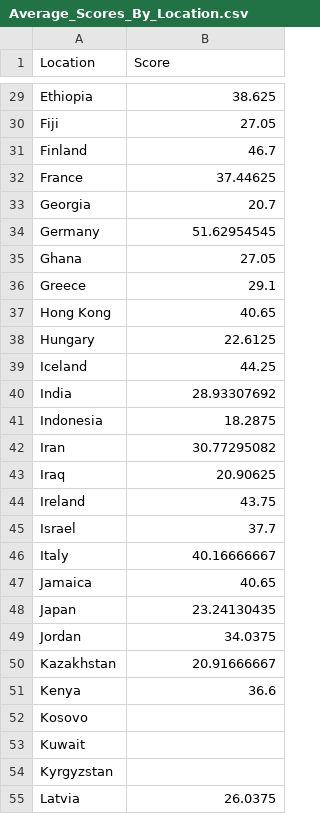
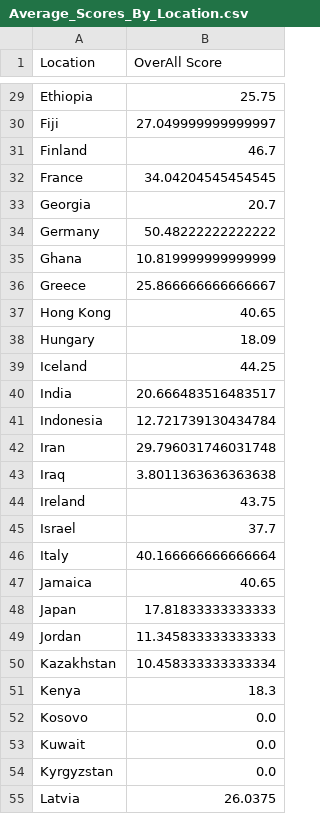
Before and after one commit to Asin9/FIT3179, a CSV file: data/Average_Scores_By_Location.csv, drawn as a sheet; only a part is shown, gaps mark what is left out; the diff covers the shown part only; the diff names each change by its address in the sheet, - before the commit and + after, or states it on an @@ line.

```diff
--- a/data/Average_Scores_By_Location.csv
+++ b/data/Average_Scores_By_Location.csv
-B1: Score
+B1: OverAll Score
-B29 (OverAll Score): 38.625
+B29 (OverAll Score): 25.75
-B30 (OverAll Score): 27.05
+B30 (OverAll Score): 27.049999999999997
-B32 (OverAll Score): 37.44625
+B32 (OverAll Score): 34.04204545454545
-B34 (OverAll Score): 51.62954545
+B34 (OverAll Score): 50.48222222222222
-B35 (OverAll Score): 27.05
+B35 (OverAll Score): 10.819999999999999
-B36 (OverAll Score): 29.1
+B36 (OverAll Score): 25.866666666666667
-B38 (OverAll Score): 22.6125
+B38 (OverAll Score): 18.09
-B40 (OverAll Score): 28.93307692
+B40 (OverAll Score): 20.666483516483517
-B41 (OverAll Score): 18.2875
+B41 (OverAll Score): 12.721739130434784
-B42 (OverAll Score): 30.77295082
+B42 (OverAll Score): 29.796031746031748
-B43 (OverAll Score): 20.90625
+B43 (OverAll Score): 3.8011363636363638
-B46 (OverAll Score): 40.16666667
+B46 (OverAll Score): 40.166666666666664
-B48 (OverAll Score): 23.24130435
+B48 (OverAll Score): 17.81833333333333
-B49 (OverAll Score): 34.0375
+B49 (OverAll Score): 11.345833333333333
-B50 (OverAll Score): 20.91666667
+B50 (OverAll Score): 10.458333333333334
-B51 (OverAll Score): 36.6
+B51 (OverAll Score): 18.3
-B52:B54 (OverAll Score): (empty)
+B52:B54 (OverAll Score): 0.0
```
Also changed, not shown: 73 edited cells elsewhere in this file, 1 other file.
